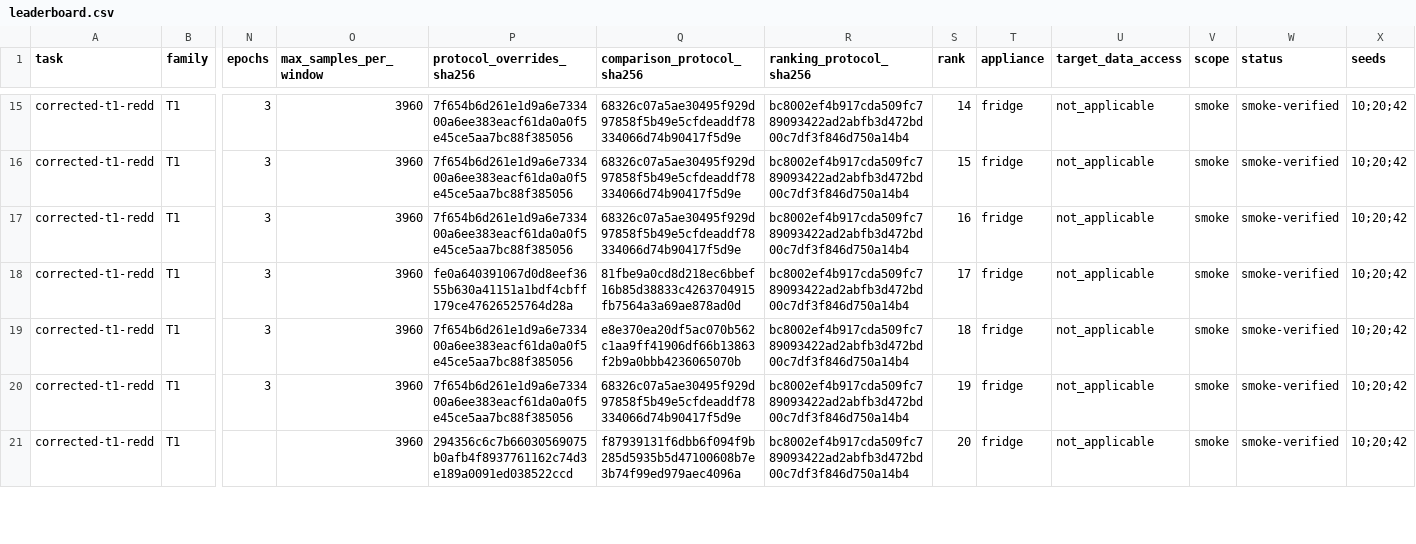
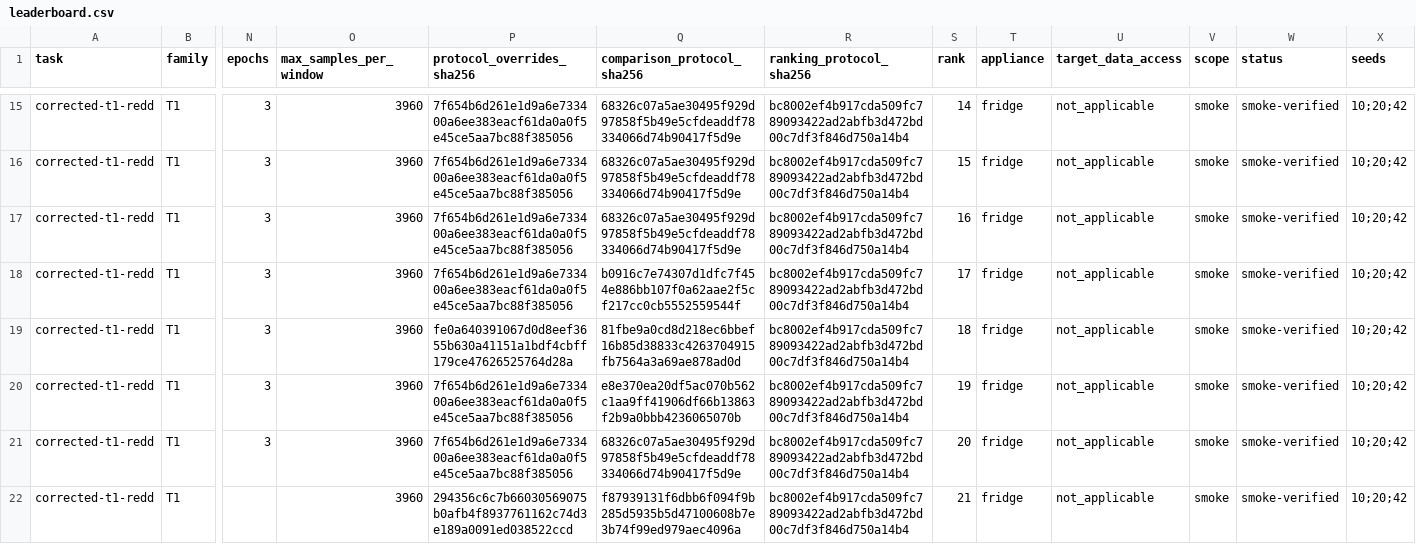
Before and after one commit to nilmtk/nilmbench, a CSV file: leaderboard.csv, drawn as a sheet; only a part is shown, gaps mark what is left out; addresses are those after the commit; rows hold the shown columns only; the diff covers the shown part only; the diff names each change by its address in the sheet, - before the commit and + after, or states it on an @@ line.

Commit message:
Publish verified FeatureMLP benchmark

```diff
--- a/leaderboard.csv
+++ b/leaderboard.csv
+row 18: corrected-t1-redd | T1 | 3 | 3960 | 7f654b6d261e1d9a6e733400a6ee383eacf61da0a0f5e45ce5aa7bc88f385056 | b0916c7e74307d1dfc7f454e886bb107f0a62aae2f5cf217cc0cb5552559544f | bc8002ef4b917cda509fc789093422ad2abfb3d472bd00c7df3f846d750a14b4 | 17 | fridge | not_applicable | smoke | smoke-verified | 10;20;42
-S19 (rank): 17
+S19 (rank): 18
-S20 (rank): 18
+S20 (rank): 19
-S21 (rank): 19
+S21 (rank): 20
-S22 (rank): 20
+S22 (rank): 21
```
Also changed, not shown: 5 edited cells elsewhere in this file, 9 other files.
